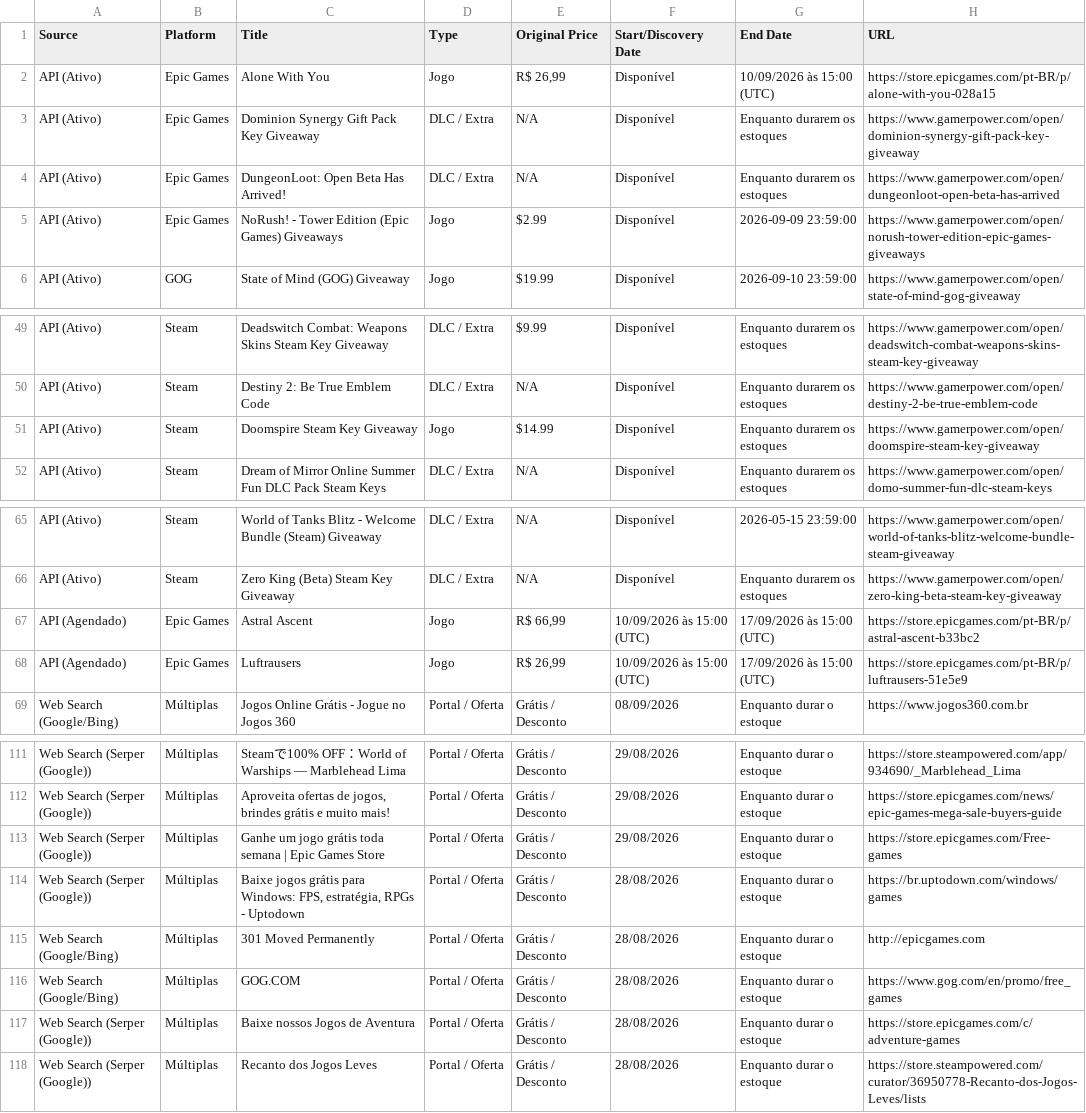
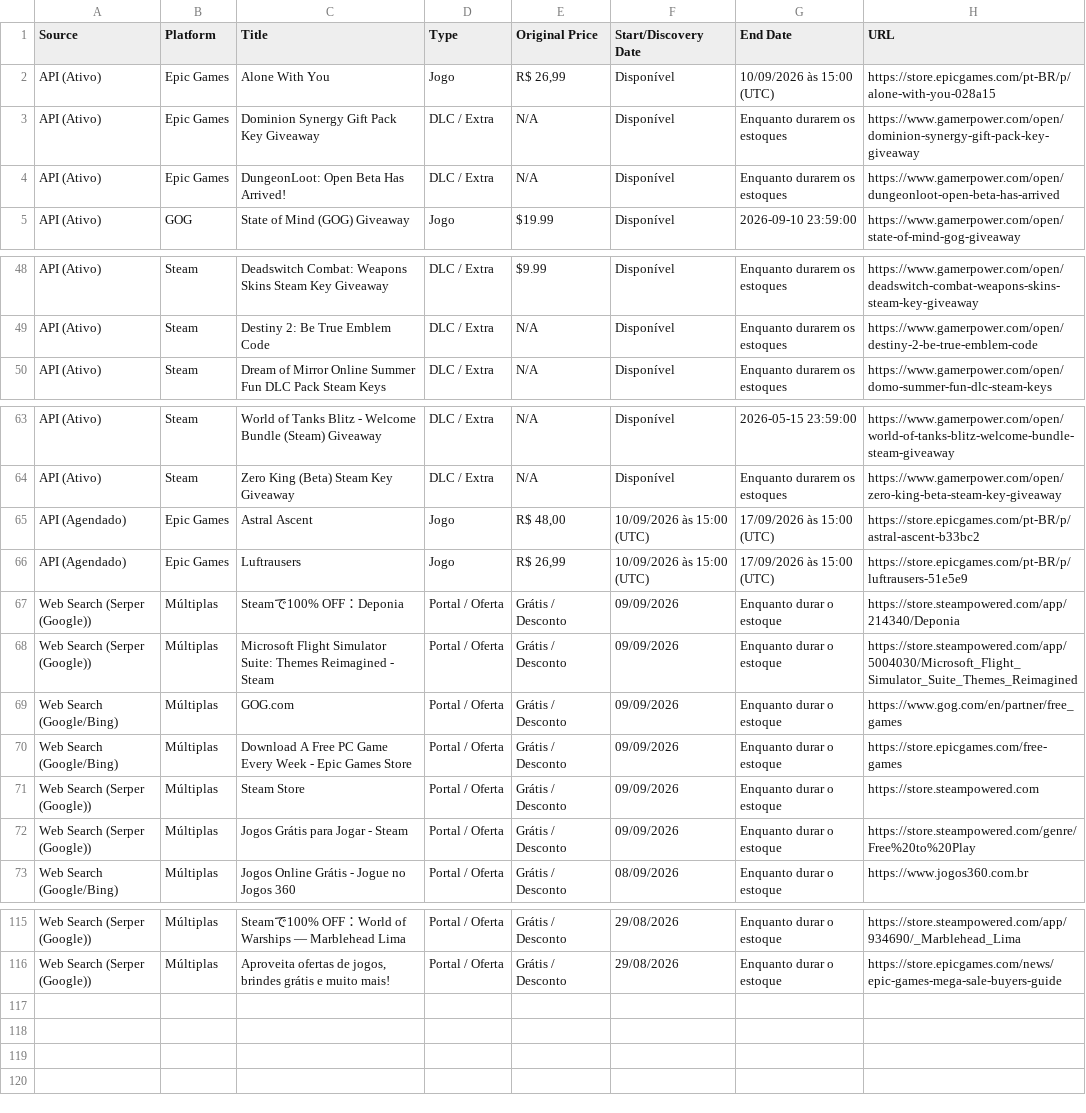
Before and after one commit to yuriluna85/games-for-free, a CSV file: games_data.csv, drawn as a sheet; only a part is shown, gaps mark what is left out.

```diff
--- a/games_data.csv
+++ b/games_data.csv
@@ -4,3 +4,2 @@ API (Ativo),Epic Games,Dominion Synergy Gift Pack Key Giveaway,DLC / Extra,N/A,D
 API (Ativo),Epic Games,DungeonLoot: Open Beta Has Arrived!,DLC / Extra,N/A,Disponível,Enquanto durarem os estoques,https://www.gamerpower.com/open/dungeonloot-open-beta-has-arrived
-API (Ativo),Epic Games,NoRush! - Tower Edition (Epic Games) Giveaways,Jogo,$2.99,Disponível,2026-09-09 23:59:00,https://www.gamerpower.com/open/norush-tower-edition-epic-games-giveaways
 API (Ativo),GOG,State of Mind (GOG) Giveaway,Jogo,$19.99,Disponível,2026-09-10 23:59:00,https://www.gamerpower.com/open/state-of-mind-gog-giveaway
@@ -50,3 +49,2 @@ API (Ativo),Steam,Deadswitch Combat: Weapons Skins Steam Key Giveaway,DLC / Extr
 API (Ativo),Steam,Destiny 2: Be True Emblem Code,DLC / Extra,N/A,Disponível,Enquanto durarem os estoques,https://www.gamerpower.com/open/destiny-2-be-true-emblem-code
-API (Ativo),Steam,Doomspire Steam Key Giveaway,Jogo,$14.99,Disponível,Enquanto durarem os estoques,https://www.gamerpower.com/open/doomspire-steam-key-giveaway
 API (Ativo),Steam,Dream of Mirror Online Summer Fun DLC Pack Steam Keys,DLC / Extra,N/A,Disponível,Enquanto durarem os estoques,https://www.gamerpower.com/open/domo-summer-fun-dlc-steam-keys
@@ -66,4 +64,10 @@ API (Ativo),Steam,World of Tanks Blitz - Welcome Bundle (Steam) Giveaway,DLC / E
 API (Ativo),Steam,Zero King (Beta) Steam Key Giveaway,DLC / Extra,N/A,Disponível,Enquanto durarem os estoques,https://www.gamerpower.com/open/zero-king-beta-steam-key-giveaway
-API (Agendado),Epic Games,Astral Ascent,Jogo,"R$ 66,99",10/09/2026 às 15:00 (UTC),17/09/2026 às 15:00 (UTC),https://store.epicgames.com/pt-BR/p/astral-ascent-b33bc2
+API (Agendado),Epic Games,Astral Ascent,Jogo,"R$ 48,00",10/09/2026 às 15:00 (UTC),17/09/2026 às 15:00 (UTC),https://store.epicgames.com/pt-BR/p/astral-ascent-b33bc2
 API (Agendado),Epic Games,Luftrausers,Jogo,"R$ 26,99",10/09/2026 às 15:00 (UTC),17/09/2026 às 15:00 (UTC),https://store.epicgames.com/pt-BR/p/luftrausers-51e5e9
+Web Search (Serper (Google)),Múltiplas,Steamで100% OFF：Deponia,Portal / Oferta,Grátis / Desconto,09/09/2026,Enquanto durar o estoque,https://store.steampowered.com/app/214340/Deponia
+Web Search (Serper (Google)),Múltiplas,Microsoft Flight Simulator Suite: Themes Reimagined - Steam,Portal / Oferta,Grátis / Desconto,09/09/2026,Enquanto durar o estoque,https://store.steampowered.com/app/5004030/Microsoft_Flight_Simulator_Suite_Themes_Reimagined
+Web Search (Google/Bing),Múltiplas,GOG.com,Portal / Oferta,Grátis / Desconto,09/09/2026,Enquanto durar o estoque,https://www.gog.com/en/partner/free_games
+Web Search (Google/Bing),Múltiplas,Download A Free PC Game Every Week - Epic Games Store,Portal / Oferta,Grátis / Desconto,09/09/2026,Enquanto durar o estoque,https://store.epicgames.com/free-games
+Web Search (Serper (Google)),Múltiplas,Steam Store,Portal / Oferta,Grátis / Desconto,09/09/2026,Enquanto durar o estoque,https://store.steampowered.com
+Web Search (Serper (Google)),Múltiplas,Jogos Grátis para Jogar - Steam,Portal / Oferta,Grátis / Desconto,09/09/2026,Enquanto durar o estoque,https://store.steampowered.com/genre/Free%20to%20Play
 Web Search (Google/Bing),Múltiplas,Jogos Online Grátis - Jogue no Jogos 360,Portal / Oferta,Grátis / Desconto,08/09/2026,Enquanto durar o estoque,https://www.jogos360.com.br
@@ -112,7 +116 @@ Web Search (Serper (Google)),Múltiplas,Steamで100% OFF：World of Warships —
 Web Search (Serper (Google)),Múltiplas,"Aproveita ofertas de jogos, brindes grátis e muito mais!",Portal / Oferta,Grátis / Desconto,29/08/2026,Enquanto durar o estoque,https://store.epicgames.com/news/epic-games-mega-sale-buyers-guide
-Web Search (Serper (Google)),Múltiplas,Ganhe um jogo grátis toda semana | Epic Games Store,Portal / Oferta,Grátis / Desconto,29/08/2026,Enquanto durar o estoque,https://store.epicgames.com/Free-games
-Web Search (Serper (Google)),Múltiplas,"Baixe jogos grátis para Windows: FPS, estratégia, RPGs - Uptodown",Portal / Oferta,Grátis / Desconto,28/08/2026,Enquanto durar o estoque,https://br.uptodown.com/windows/games
-Web Search (Google/Bing),Múltiplas,301 Moved Permanently,Portal / Oferta,Grátis / Desconto,28/08/2026,Enquanto durar o estoque,http://epicgames.com
-Web Search (Google/Bing),Múltiplas,GOG.COM,Portal / Oferta,Grátis / Desconto,28/08/2026,Enquanto durar o estoque,https://www.gog.com/en/promo/free_games
-Web Search (Serper (Google)),Múltiplas,Baixe nossos Jogos de Aventura,Portal / Oferta,Grátis / Desconto,28/08/2026,Enquanto durar o estoque,https://store.epicgames.com/c/adventure-games
-Web Search (Serper (Google)),Múltiplas,Recanto dos Jogos Leves,Portal / Oferta,Grátis / Desconto,28/08/2026,Enquanto durar o estoque,https://store.steampowered.com/curator/36950778-Recanto-dos-Jogos-Leves/lists
```
Also changed, not shown: 3 other files.
